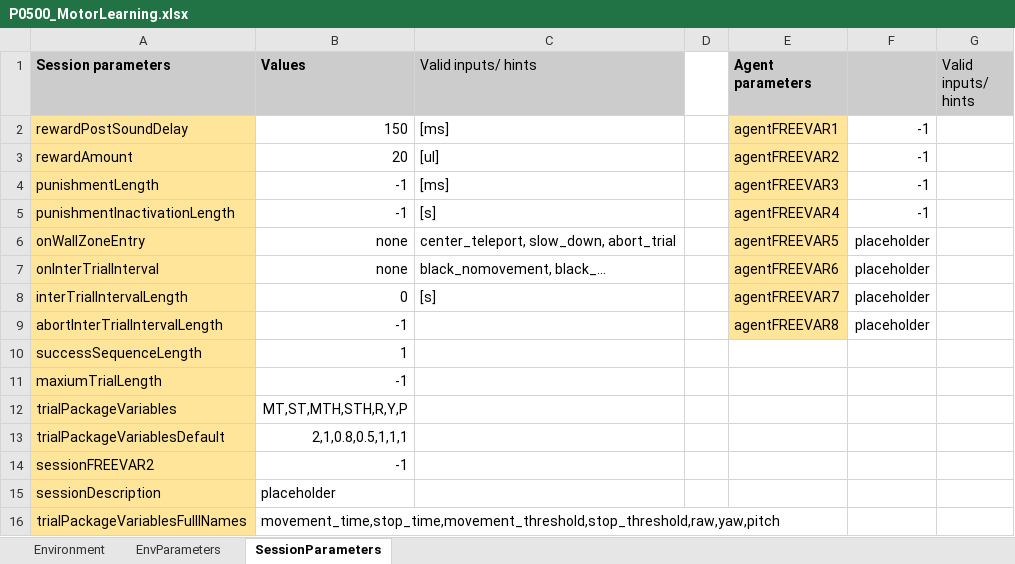
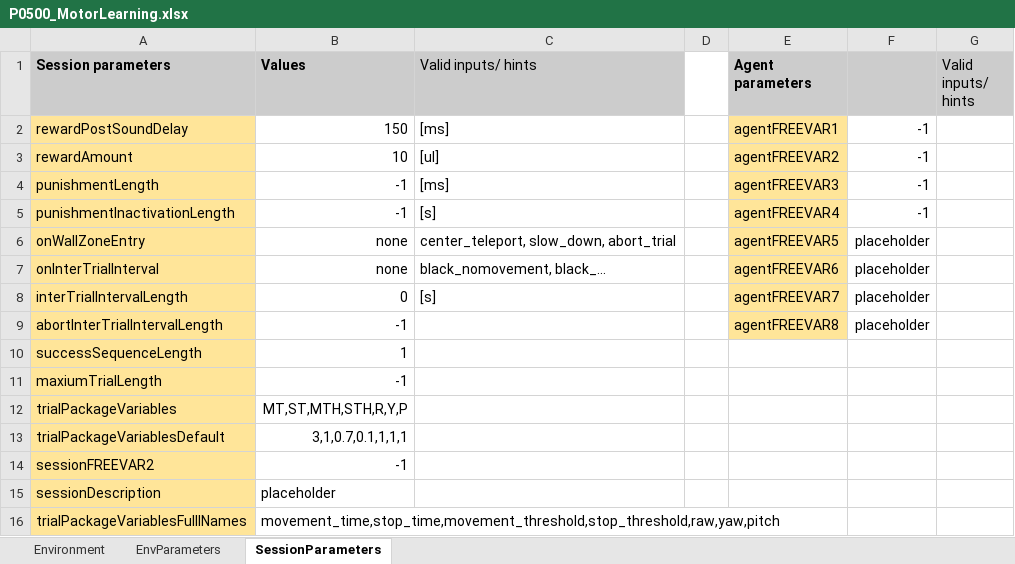
Before and after one commit to LoaloaF/UnityRatVR, an Excel workbook: Paradigms/P0500_MotorLearning.xlsx, sheet SessionParameters, drawn as a sheet; values as stored, in another font and other column widths than the file's, no borders; the diff names each change by its address in the sheet, - before the commit and + after, or states it on an @@ line.

```diff
--- a/Paradigms/P0500_MotorLearning.xlsx (sheet SessionParameters)
+++ b/Paradigms/P0500_MotorLearning.xlsx (sheet SessionParameters)
-B3 (Values): 20
+B3 (Values): 10
-B13 (Values): 2,1,0.8,0.5,1,1,1
+B13 (Values): 3,1,0.7,0.1,1,1,1
```
Also changed, not shown: 12 other files.
